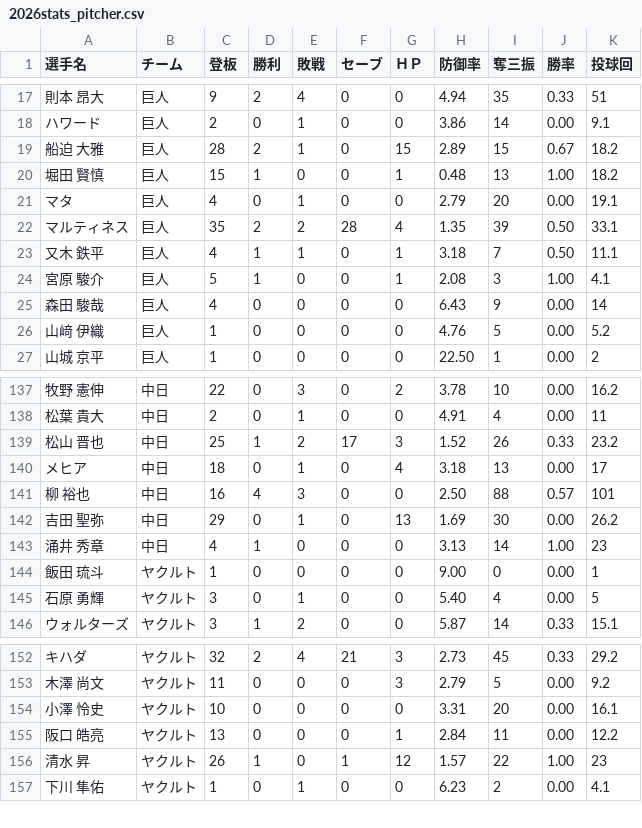
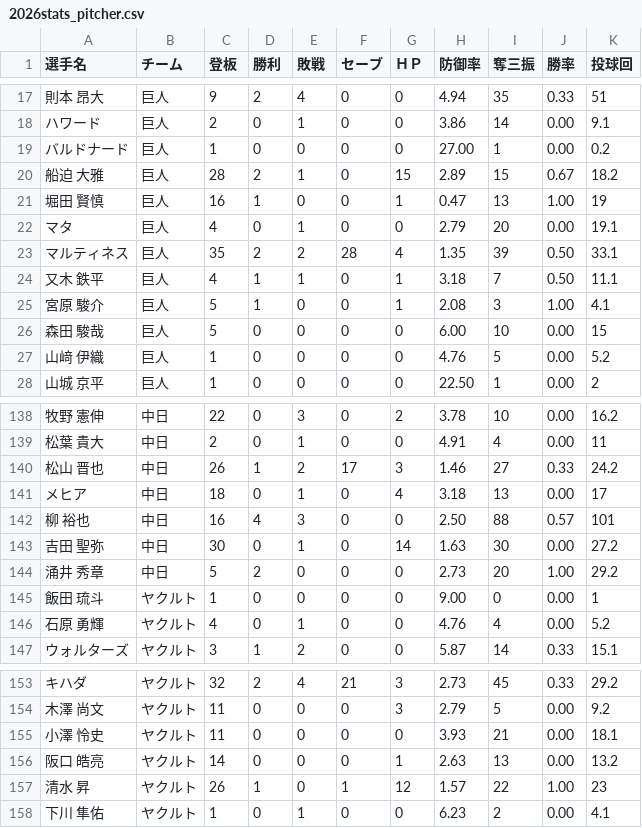
Before and after one commit to hitoshihirai07-hash/player-lens.pages, a CSV file: data/2026stats_pitcher.csv, drawn as a sheet; only a part is shown, gaps mark what is left out; the diff covers the shown part only.

```diff
--- a/data/2026stats_pitcher.csv
+++ b/data/2026stats_pitcher.csv
@@ -18,4 +18,5 @@
 ハワード,巨人,2,0,1,0,0,3.86,14,0.00,9.1
+バルドナード,巨人,1,0,0,0,0,27.00,1,0.00,0.2
 船迫 大雅,巨人,28,2,1,0,15,2.89,15,0.67,18.2
-堀田 賢慎,巨人,15,1,0,0,1,0.48,13,1.00,18.2
+堀田 賢慎,巨人,16,1,0,0,1,0.47,13,1.00,19
 マタ,巨人,4,0,1,0,0,2.79,20,0.00,19.1
@@ -24,3 +25,3 @@
 宮原 駿介,巨人,5,1,0,0,1,2.08,3,1.00,4.1
-森田 駿哉,巨人,4,0,0,0,0,6.43,9,0.00,14
+森田 駿哉,巨人,5,0,0,0,0,6.00,10,0.00,15
 山﨑 伊織,巨人,1,0,0,0,0,4.76,5,0.00,5.2
@@ -138,9 +139,9 @@
 松葉 貴大,中日,2,0,1,0,0,4.91,4,0.00,11
-松山 晋也,中日,25,1,2,17,3,1.52,26,0.33,23.2
+松山 晋也,中日,26,1,2,17,3,1.46,27,0.33,24.2
 メヒア,中日,18,0,1,0,4,3.18,13,0.00,17
 柳 裕也,中日,16,4,3,0,0,2.50,88,0.57,101
-吉田 聖弥,中日,29,0,1,0,13,1.69,30,0.00,26.2
-涌井 秀章,中日,4,1,0,0,0,3.13,14,1.00,23
+吉田 聖弥,中日,30,0,1,0,14,1.63,30,0.00,27.2
+涌井 秀章,中日,5,2,0,0,0,2.73,20,1.00,29.2
 飯田 琉斗,ヤクルト,1,0,0,0,0,9.00,0,0.00,1
-石原 勇輝,ヤクルト,3,0,1,0,0,5.40,4,0.00,5
+石原 勇輝,ヤクルト,4,0,1,0,0,4.76,4,0.00,5.2
 ウォルターズ,ヤクルト,3,1,2,0,0,5.87,14,0.33,15.1
@@ -153,4 +154,4 @@
 木澤 尚文,ヤクルト,11,0,0,0,3,2.79,5,0.00,9.2
-小澤 怜史,ヤクルト,10,0,0,0,0,3.31,20,0.00,16.1
-阪口 皓亮,ヤクルト,13,0,0,0,1,2.84,11,0.00,12.2
+小澤 怜史,ヤクルト,11,0,0,0,0,3.93,21,0.00,18.1
+阪口 皓亮,ヤクルト,14,0,0,0,1,2.63,13,0.00,13.2
 清水 昇,ヤクルト,26,1,0,1,12,1.57,22,1.00,23
```
Also changed, not shown: 143 edited cells elsewhere in this file, data/2026_pitcher_left_and_right_stats.csv, data/2026stats_batter.csv, 7 other files.
